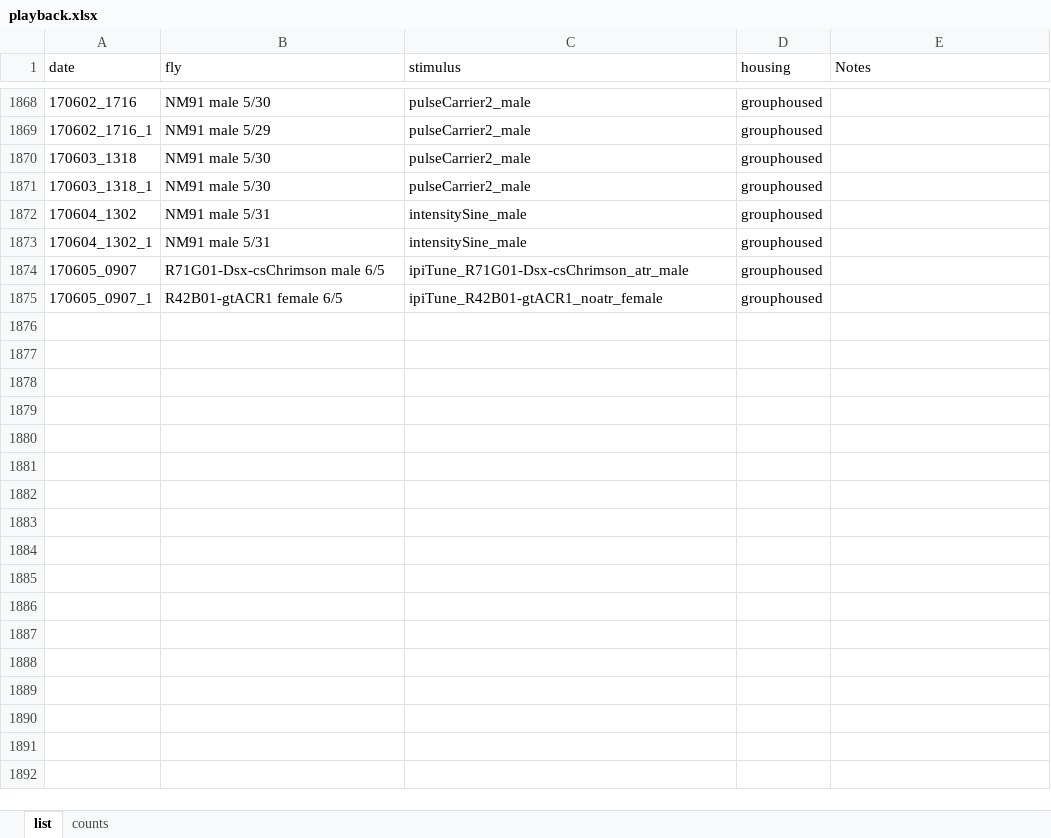
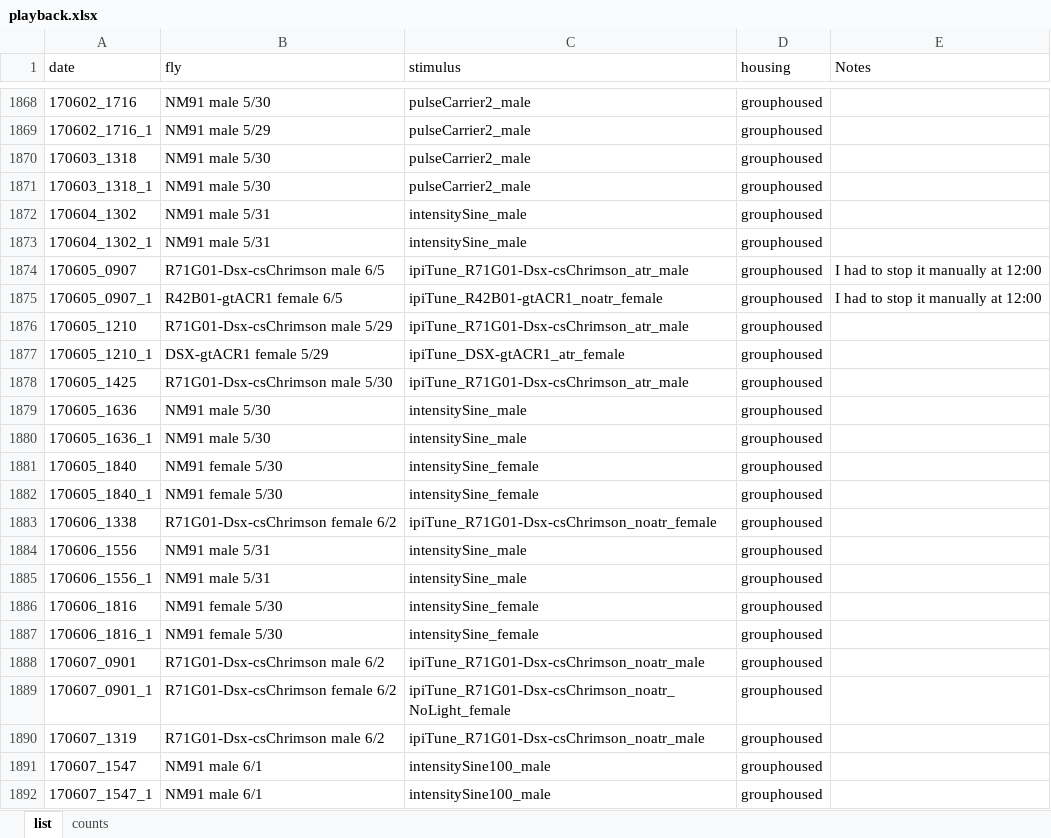
Before and after one commit to murthylab/FLyTRAP, an Excel workbook: playback.xlsx, sheet list, drawn as a sheet; only a part is shown, gaps mark what is left out; values as stored, in another font and other column widths than the file's, no borders; charts and pictures and table styles not drawn; the diff covers the shown part only; the diff names each change by its address in the sheet, - before the commit and + after, or states it on an @@ line.

```diff
--- a/playback.xlsx (sheet list)
+++ b/playback.xlsx (sheet list)
-E1874:E1875 (Notes): (empty)
+E1874:E1875 (Notes): I had to stop it manually at 12:00
+row 1876: 170605_1210 | R71G01-Dsx-csChrimson male 5/29 | ipiTune_R71G01-Dsx-csChrimson_atr_male | grouphoused
+row 1877: 170605_1210_1 | DSX-gtACR1 female 5/29 | ipiTune_DSX-gtACR1_atr_female | grouphoused
+row 1878: 170605_1425 | R71G01-Dsx-csChrimson male 5/30 | ipiTune_R71G01-Dsx-csChrimson_atr_male | grouphoused
+row 1879: 170605_1636 | NM91 male 5/30 | intensitySine_male | grouphoused
+row 1880: 170605_1636_1 | NM91 male 5/30 | intensitySine_male | grouphoused
+row 1881: 170605_1840 | NM91 female 5/30 | intensitySine_female | grouphoused
+row 1882: 170605_1840_1 | NM91 female 5/30 | intensitySine_female | grouphoused
+row 1883: 170606_1338 | R71G01-Dsx-csChrimson female 6/2 | ipiTune_R71G01-Dsx-csChrimson_noatr_female | grouphoused
+row 1884: 170606_1556 | NM91 male 5/31 | intensitySine_male | grouphoused
+row 1885: 170606_1556_1 | NM91 male 5/31 | intensitySine_male | grouphoused
+row 1886: 170606_1816 | NM91 female 5/30 | intensitySine_female | grouphoused
+row 1887: 170606_1816_1 | NM91 female 5/30 | intensitySine_female | grouphoused
+row 1888: 170607_0901 | R71G01-Dsx-csChrimson male 6/2 | ipiTune_R71G01-Dsx-csChrimson_noatr_male | grouphoused
+row 1889: 170607_0901_1 | R71G01-Dsx-csChrimson female 6/2 | ipiTune_R71G01-Dsx-csChrimson_noatr_NoLight_female | grouphoused
+row 1890: 170607_1319 | R71G01-Dsx-csChrimson male 6/2 | ipiTune_R71G01-Dsx-csChrimson_noatr_male | grouphoused
+row 1891: 170607_1547 | NM91 male 6/1 | intensitySine100_male | grouphoused
+row 1892: 170607_1547_1 | NM91 male 6/1 | intensitySine100_male | grouphoused
```
Also changed, not shown: 81 added rows elsewhere in this sheet, sheet counts, playbackLists.xlsx.
